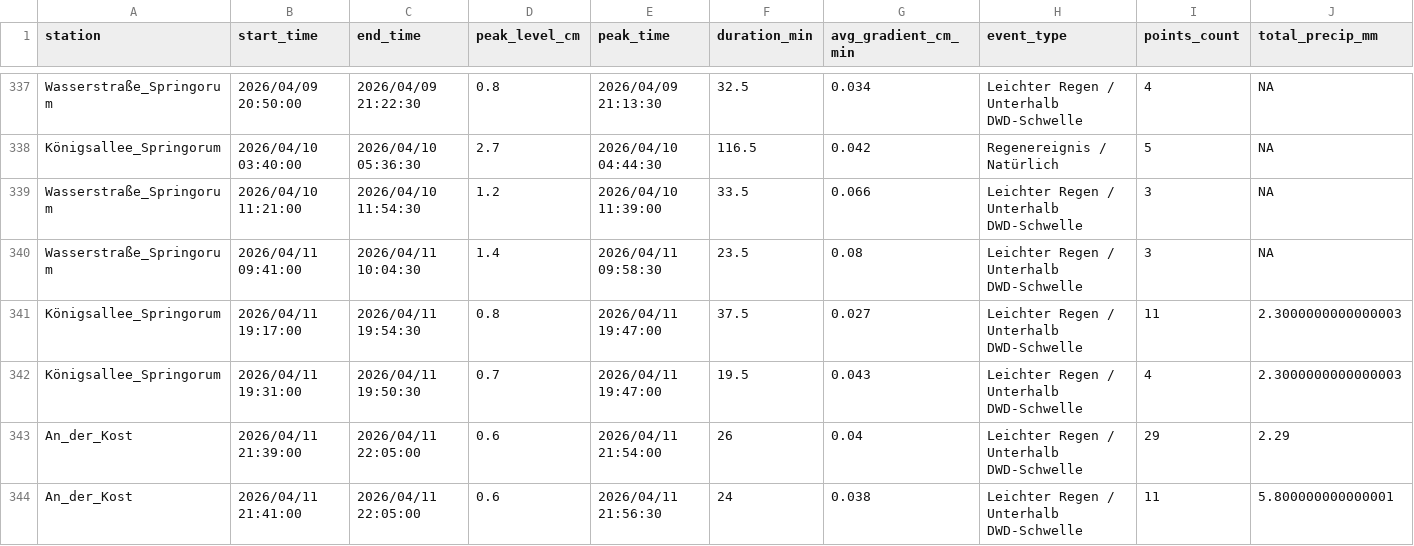
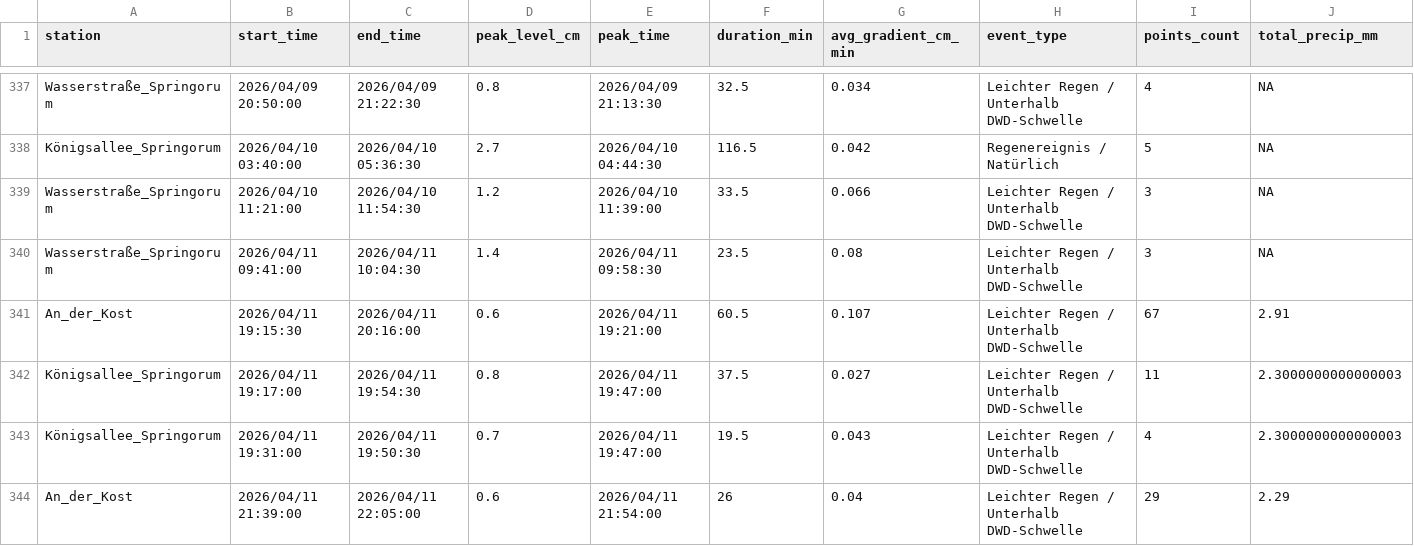
Before and after one commit to anihot/SCIU_THALESruhr, a CSV file: data/metadata/historical_verified_events.csv, drawn as a sheet; only a part is shown, gaps mark what is left out; the shorter side is filled out with more unchanged rows; rows hold the shown columns only; the diff names each change by its address in the sheet, - before the commit and + after, or states it on an @@ line.

```diff
--- a/data/metadata/historical_verified_events.csv
+++ b/data/metadata/historical_verified_events.csv
+row 341: An_der_Kost | 2026/04/11 19:15:30 | 2026/04/11 20:16:00 | 0.6 | 2026/04/11 19:21:00 | 60.5 | 0.107 | Leichter Regen / Unterhalb DWD-Schwelle | 67 | 2.91
```
Also changed, not shown: data/processed/events_by_station/An_der_Kost_events.csv, data/processed/events_by_station/K_nigsallee_Springorum_events.csv, 30 other files.
